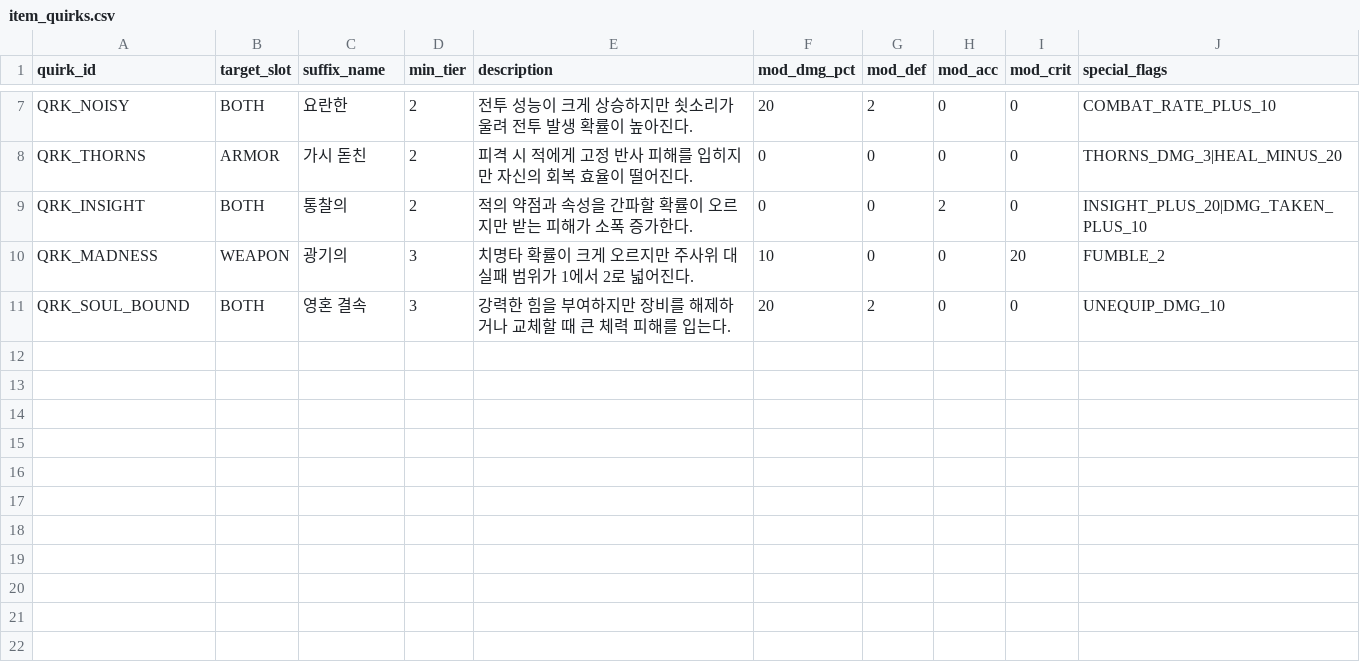
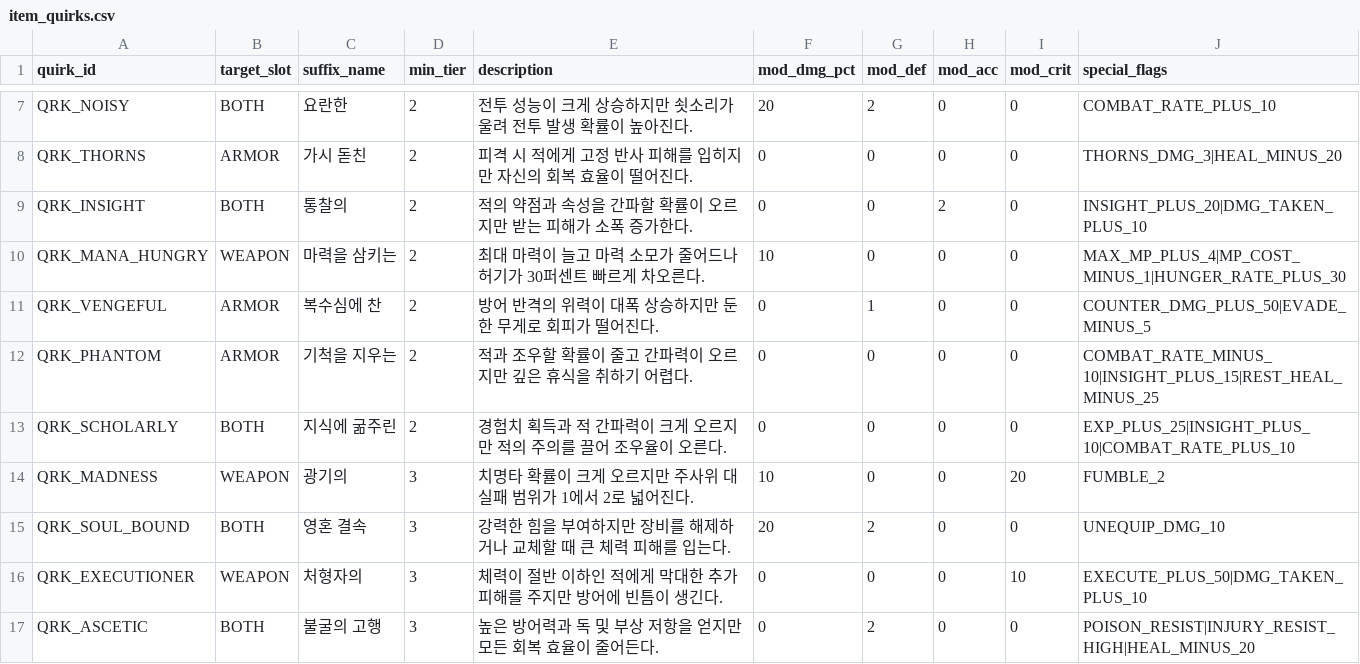
Before and after one commit to southub/crawl, a CSV file: item_quirks.csv, drawn as a sheet; only a part is shown, gaps mark what is left out.

```diff
--- a/item_quirks.csv
+++ b/item_quirks.csv
@@ -9,3 +9,9 @@ QRK_THORNS,ARMOR,가시 돋친,2,피격 시 적에게 고정 반사 피해를
 QRK_INSIGHT,BOTH,통찰의,2,적의 약점과 속성을 간파할 확률이 오르지만 받는 피해가 소폭 증가한다.,0,0,2,0,INSIGHT_PLUS_20|DMG_TAKEN_PLUS_10
+QRK_MANA_HUNGRY,WEAPON,마력을 삼키는,2,최대 마력이 늘고 마력 소모가 줄어드나 허기가 30퍼센트 빠르게 차오른다.,10,0,0,0,MAX_MP_PLUS_4|MP_COST_MINUS_1|HUNGER_RATE_PLUS_30
+QRK_VENGEFUL,ARMOR,복수심에 찬,2,방어 반격의 위력이 대폭 상승하지만 둔한 무게로 회피가 떨어진다.,0,1,0,0,COUNTER_DMG_PLUS_50|EVADE_MINUS_5
+QRK_PHANTOM,ARMOR,기척을 지우는,2,적과 조우할 확률이 줄고 간파력이 오르지만 깊은 휴식을 취하기 어렵다.,0,0,0,0,COMBAT_RATE_MINUS_10|INSIGHT_PLUS_15|REST_HEAL_MINUS_25
+QRK_SCHOLARLY,BOTH,지식에 굶주린,2,경험치 획득과 적 간파력이 크게 오르지만 적의 주의를 끌어 조우율이 오른다.,0,0,0,0,EXP_PLUS_25|INSIGHT_PLUS_10|COMBAT_RATE_PLUS_10
 QRK_MADNESS,WEAPON,광기의,3,치명타 확률이 크게 오르지만 주사위 대실패 범위가 1에서 2로 넓어진다.,10,0,0,20,FUMBLE_2
 QRK_SOUL_BOUND,BOTH,영혼 결속,3,강력한 힘을 부여하지만 장비를 해제하거나 교체할 때 큰 체력 피해를 입는다.,20,2,0,0,UNEQUIP_DMG_10
+QRK_EXECUTIONER,WEAPON,처형자의,3,체력이 절반 이하인 적에게 막대한 추가 피해를 주지만 방어에 빈틈이 생긴다.,0,0,0,10,EXECUTE_PLUS_50|DMG_TAKEN_PLUS_10
+QRK_ASCETIC,BOTH,불굴의 고행,3,높은 방어력과 독 및 부상 저항을 얻지만 모든 회복 효율이 줄어든다.,0,2,0,0,POISON_RESIST|INJURY_RESIST_HIGH|HEAL_MINUS_20
```
Also changed, not shown: consumable_affixes.csv, event_choices_extra.csv, 4 other files.
